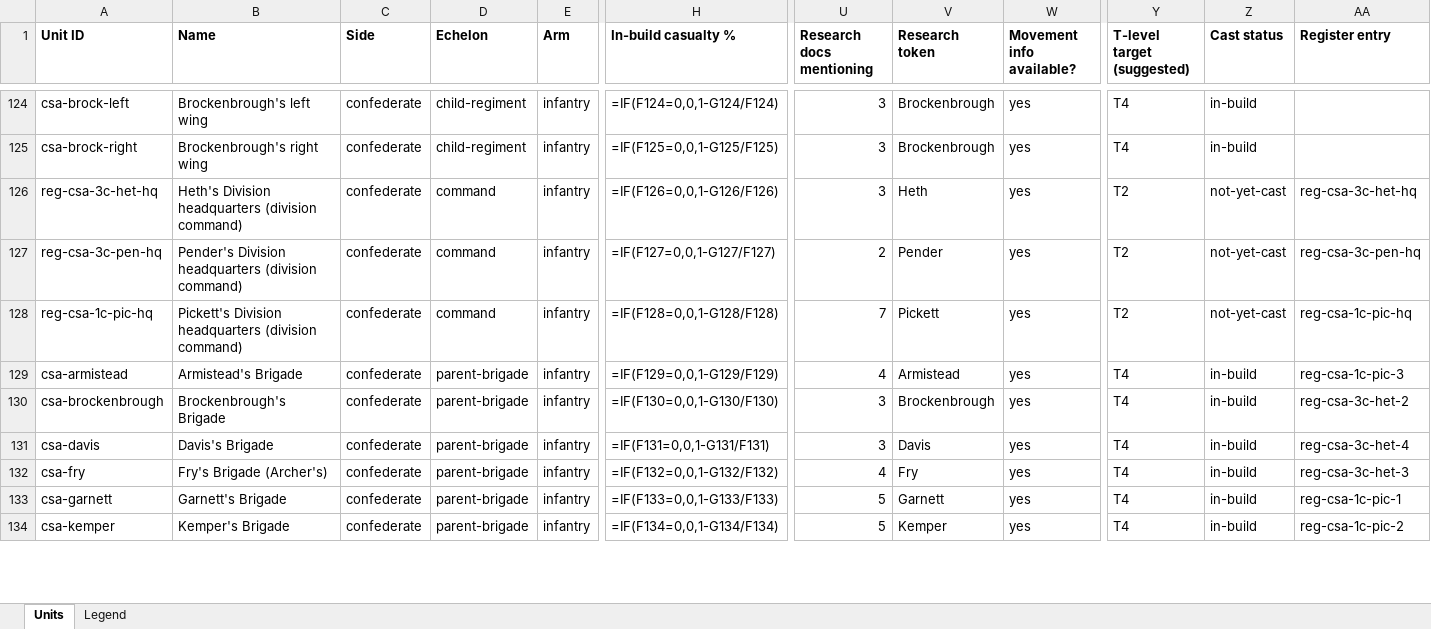
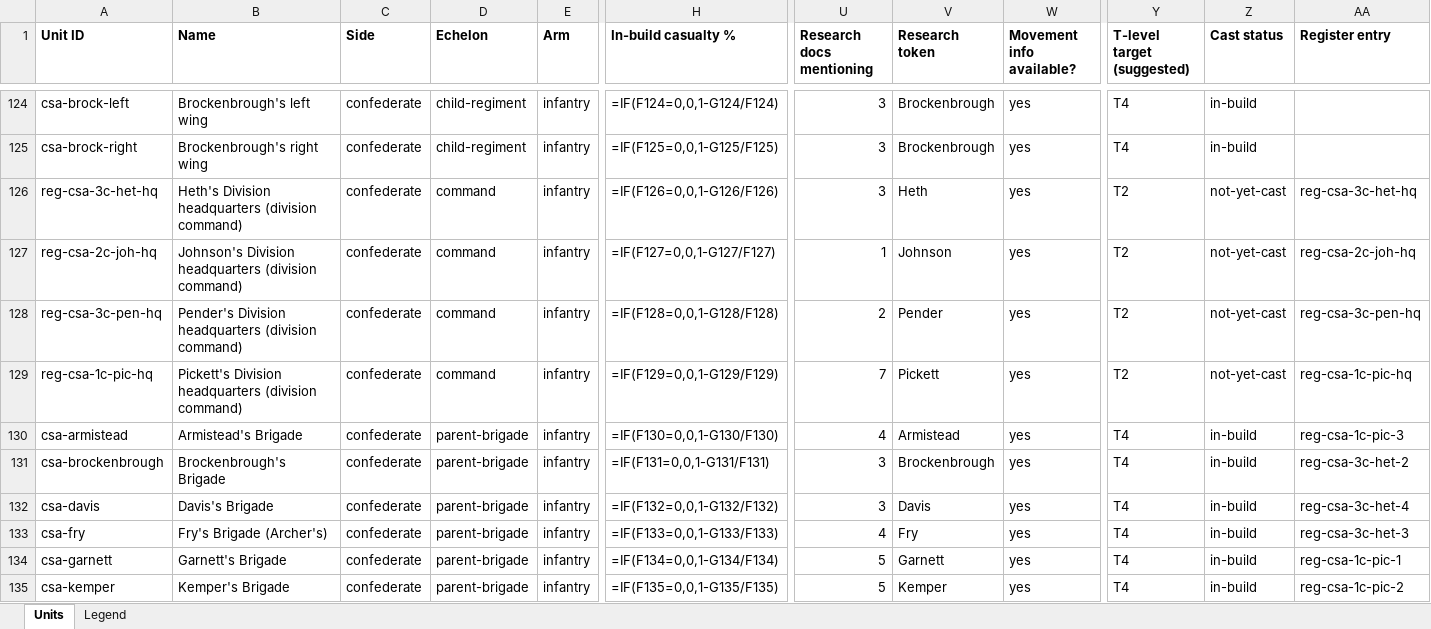
Before and after one commit to wam94/battle-atlas, an Excel workbook: docs/reconstruction/audit/unit-master-table.xlsx, sheet Units, drawn as a sheet; only a part is shown, gaps mark what is left out; values as stored, in another font and other column widths than the file's, no borders; formulas without a stored value are shown as written; addresses are those after the commit; rows hold the shown columns only; the diff covers the shown part only; the diff names each change by its address in the sheet, - before the commit and + after, or states it on an @@ line.

```diff
--- a/docs/reconstruction/audit/unit-master-table.xlsx (sheet Units)
+++ b/docs/reconstruction/audit/unit-master-table.xlsx (sheet Units)
+row 127: reg-csa-2c-joh-hq | Johnson's Division headquarters (division command) | confederate | command | infantry | =IF(F127=0,0,1-G127/F127) | 1 | Johnson | yes | T2 | not-yet-cast | reg-csa-2c-joh-hq
-H128 (In-build casualty %): =IF(F127=0,0,1-G127/F127)
+H128 (In-build casualty %): =IF(F128=0,0,1-G128/F128)
-H129 (In-build casualty %): =IF(F128=0,0,1-G128/F128)
+H129 (In-build casualty %): =IF(F129=0,0,1-G129/F129)
-H130 (In-build casualty %): =IF(F129=0,0,1-G129/F129)
+H130 (In-build casualty %): =IF(F130=0,0,1-G130/F130)
-H131 (In-build casualty %): =IF(F130=0,0,1-G130/F130)
+H131 (In-build casualty %): =IF(F131=0,0,1-G131/F131)
-H132 (In-build casualty %): =IF(F131=0,0,1-G131/F131)
+H132 (In-build casualty %): =IF(F132=0,0,1-G132/F132)
-H133 (In-build casualty %): =IF(F132=0,0,1-G132/F132)
+H133 (In-build casualty %): =IF(F133=0,0,1-G133/F133)
-H134 (In-build casualty %): =IF(F133=0,0,1-G133/F133)
+H134 (In-build casualty %): =IF(F134=0,0,1-G134/F134)
-H135 (In-build casualty %): =IF(F134=0,0,1-G134/F134)
+H135 (In-build casualty %): =IF(F135=0,0,1-G135/F135)
```
Also changed, not shown: 2 added rows and 312 edited cells elsewhere in this sheet, 2 other files.
